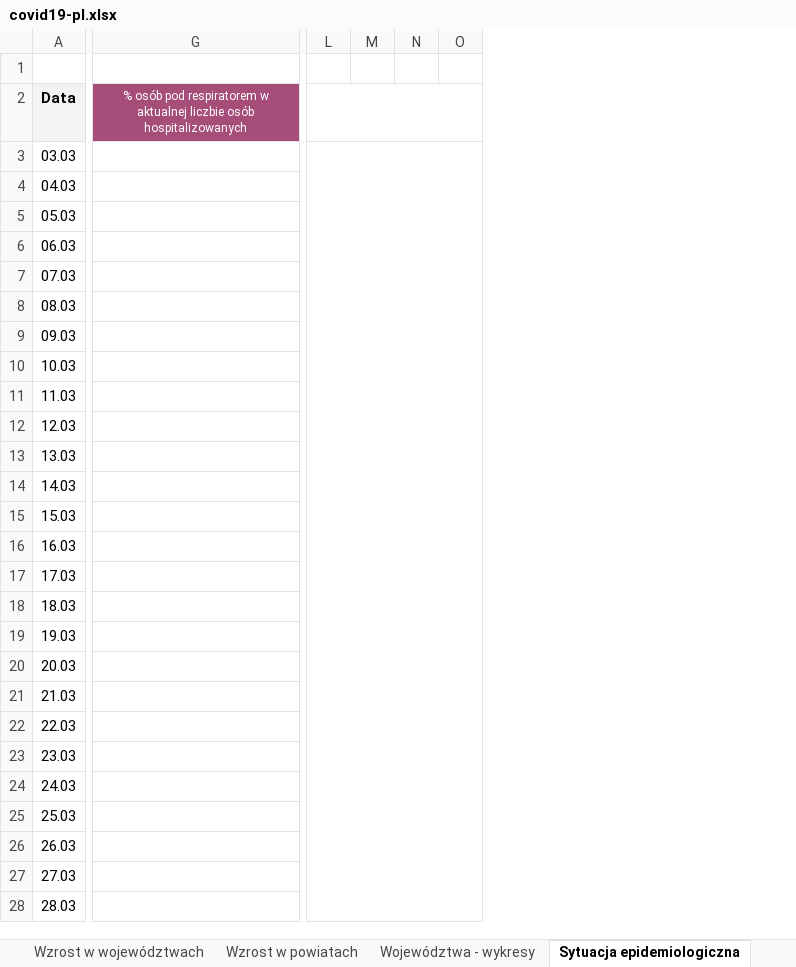
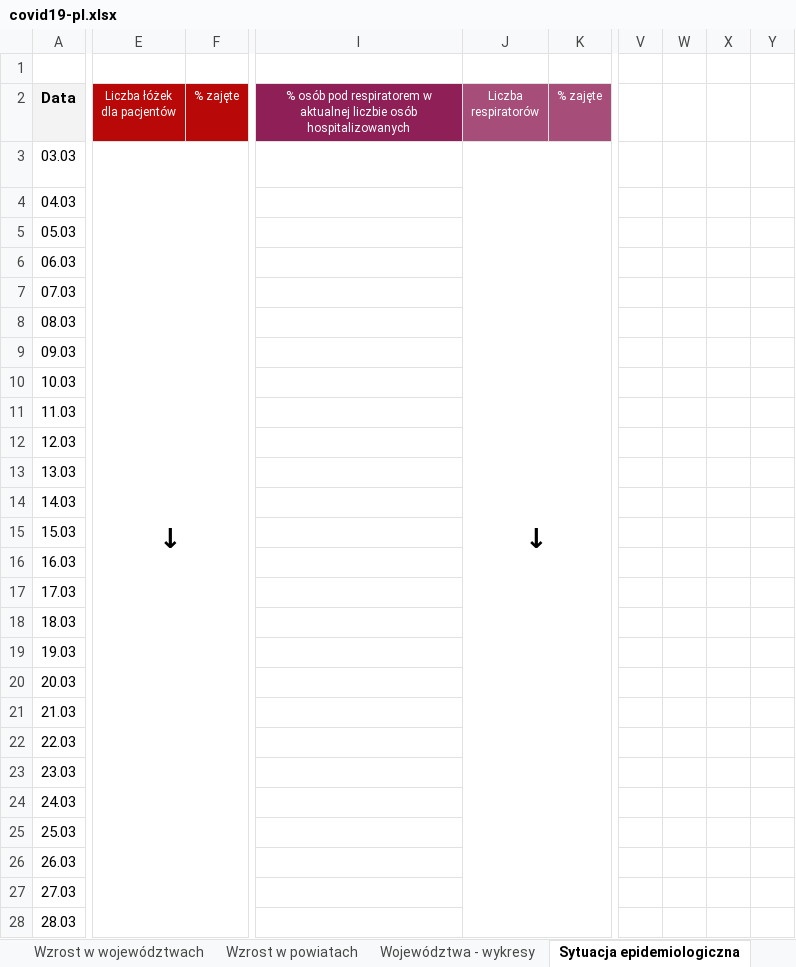
Before and after one commit to rmostowy/rmostowy.github.io, an Excel workbook: covid-19/code/v3/covid19-pl.xlsx, sheet Sytuacja epidemiologiczna, drawn as a sheet; only a part is shown, gaps mark what is left out; values as stored, in another font and other column widths than the file's, no borders; charts and pictures and conditional formats not drawn; removed rows and columns are numbered as before the commit, all else as after; the diff covers the shown part only; the diff names each change by its address in the sheet, - before the commit and + after, or states it on an @@ line.

```diff
--- a/covid-19/code/v3/covid19-pl.xlsx (sheet Sytuacja epidemiologiczna)
+++ b/covid-19/code/v3/covid19-pl.xlsx (sheet Sytuacja epidemiologiczna)
+column E (Liczba łóżek dla pacjentów), row 3: ↓
+column F (% zajęte), empty
+column J (Liczba respiratorów), row 3: ↓
+column K (% zajęte), empty
-column L, empty
-column M, empty
-column N, empty
-column O, empty
+column V, empty
+column W, empty
+column X, empty
+column Y, empty
-I2 fill: #A64D79
+I2 fill: #8F2057
```
Also changed, not shown: 6 added rows, 1 edited cell, cell formats and merged cells elsewhere in this sheet, sheet Wzrost w województwach, sheet Aktualna sytuacja w Polsce, sheet Testy w województwach, sheet Wzrost, sheet Testy, sheet Informacje o zgonach do 09.10, 1 more sheet, other sheet tabs, formulas that keep their value, charts or pictures, 2 other files.
